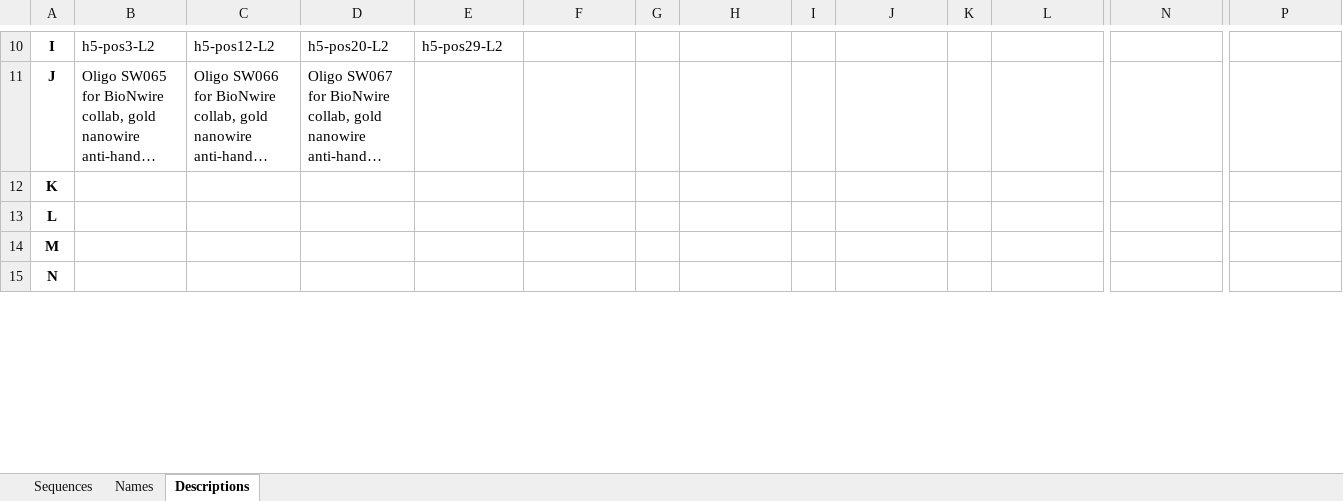
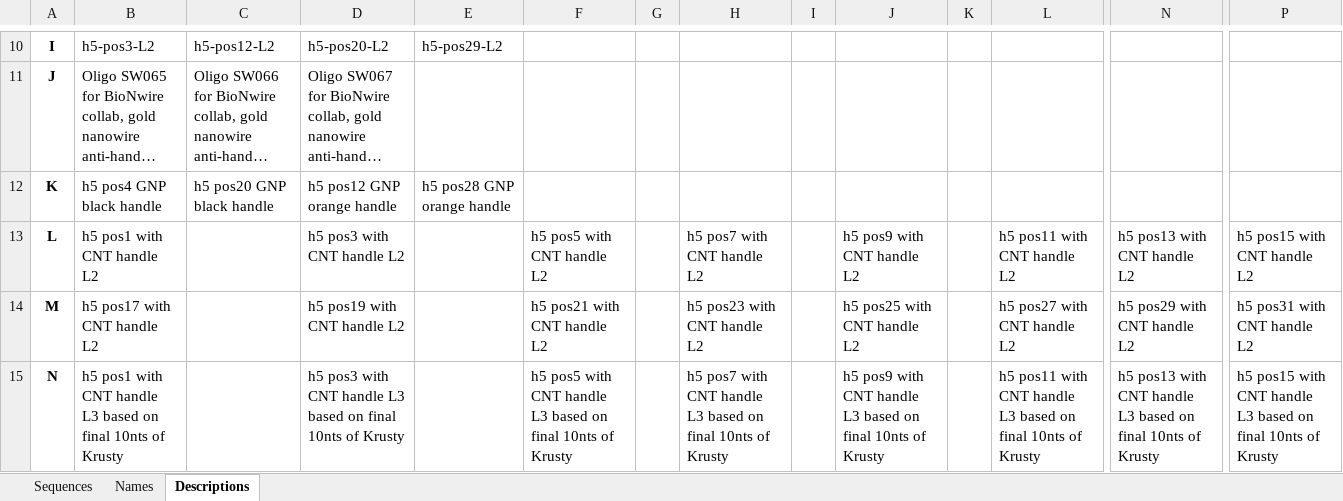
Before and after one commit to mattaq31/Hash-CAD, an Excel workbook: dna_source_plates/cargo_plates/P3510_SSW_cnt_patterning.xlsx, sheet Descriptions, drawn as a sheet; only a part is shown, gaps mark what is left out; long unchanged cells end in …; values as stored, in another font and other column widths than the file's, no borders; the diff covers the shown part only; the diff names each change by its address in the sheet, - before the commit and + after, or states it on an @@ line.

```diff
--- a/dna_source_plates/cargo_plates/P3510_SSW_cnt_patterning.xlsx (sheet Descriptions)
+++ b/dna_source_plates/cargo_plates/P3510_SSW_cnt_patterning.xlsx (sheet Descriptions)
-B12: (empty)
+B12: h5 pos4 GNP black handle
-C12: (empty)
+C12: h5 pos20 GNP black handle
-D12: (empty)
+D12: h5 pos12 GNP orange handle
-E12: (empty)
+E12: h5 pos28 GNP orange handle
-B13: (empty)
+B13: h5 pos1 with CNT handle L2
-D13: (empty)
+D13: h5 pos3 with CNT handle L2
-F13: (empty)
+F13: h5 pos5 with CNT handle L2
-H13: (empty)
+H13: h5 pos7 with CNT handle L2
-J13: (empty)
+J13: h5 pos9 with CNT handle L2
-L13: (empty)
+L13: h5 pos11 with CNT handle L2
-N13: (empty)
+N13: h5 pos13 with CNT handle L2
-P13: (empty)
+P13: h5 pos15 with CNT handle L2
-B14: (empty)
+B14: h5 pos17 with CNT handle L2
-D14: (empty)
+D14: h5 pos19 with CNT handle L2
-F14: (empty)
+F14: h5 pos21 with CNT handle L2
-H14: (empty)
+H14: h5 pos23 with CNT handle L2
-J14: (empty)
+J14: h5 pos25 with CNT handle L2
-L14: (empty)
+L14: h5 pos27 with CNT handle L2
-N14: (empty)
+N14: h5 pos29 with CNT handle L2
-P14: (empty)
+P14: h5 pos31 with CNT handle L2
-B15: (empty)
+B15: h5 pos1 with CNT handle L3 based on final 10nts of Krusty
-D15: (empty)
+D15: h5 pos3 with CNT handle L3 based on final 10nts of Krusty
-F15: (empty)
+F15: h5 pos5 with CNT handle L3 based on final 10nts of Krusty
-H15: (empty)
+H15: h5 pos7 with CNT handle L3 based on final 10nts of Krusty
-J15: (empty)
+J15: h5 pos9 with CNT handle L3 based on final 10nts of Krusty
-L15: (empty)
+L15: h5 pos11 with CNT handle L3 based on final 10nts of Krusty
-N15: (empty)
+N15: h5 pos13 with CNT handle L3 based on final 10nts of Krusty
-P15: (empty)
+P15: h5 pos15 with CNT handle L3 based on final 10nts of Krusty
```
Also changed, not shown: 8 edited cells elsewhere in this sheet, sheet Sequences, sheet Names, dna_source_plates/cargo_plates/P3628_SSW_plate.xlsx, dna_source_plates/cargo_plates/sw_src004_polyAgridiron.xlsx, 13 other files.
